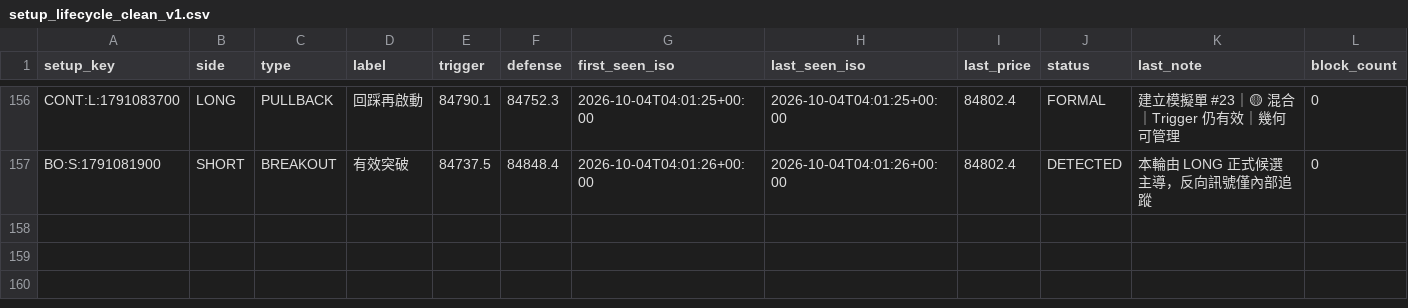
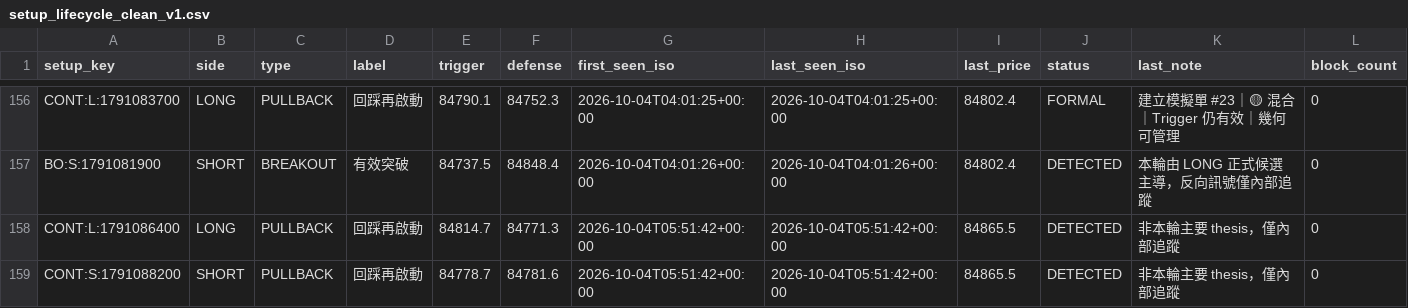
Before and after one commit to 126liangting-sketch/crypto-market-radar, a CSV file: setup_lifecycle_clean_v1.csv, drawn as a sheet; only a part is shown, gaps mark what is left out.

```diff
--- a/setup_lifecycle_clean_v1.csv
+++ b/setup_lifecycle_clean_v1.csv
@@ -157 +157,3 @@ CONT:L:1791083700,LONG,PULLBACK,回踩再啟動,84790.1,84752.3,2026-10-04T04:01
 BO:S:1791081900,SHORT,BREAKOUT,有效突破,84737.5,84848.4,2026-10-04T04:01:26+00:00,2026-10-04T04:01:26+00:00,84802.4,DETECTED,本輪由 LONG 正式候選主導，反向訊號僅內部追蹤,0
+CONT:L:1791086400,LONG,PULLBACK,回踩再啟動,84814.7,84771.3,2026-10-04T05:51:42+00:00,2026-10-04T05:51:42+00:00,84865.5,DETECTED,非本輪主要 thesis，僅內部追蹤,0
+CONT:S:1791088200,SHORT,PULLBACK,回踩再啟動,84778.7,84781.6,2026-10-04T05:51:42+00:00,2026-10-04T05:51:42+00:00,84865.5,DETECTED,非本輪主要 thesis，僅內部追蹤,0
```
Also changed, not shown: paper_trades_clean_v1.csv, 3 other files.
